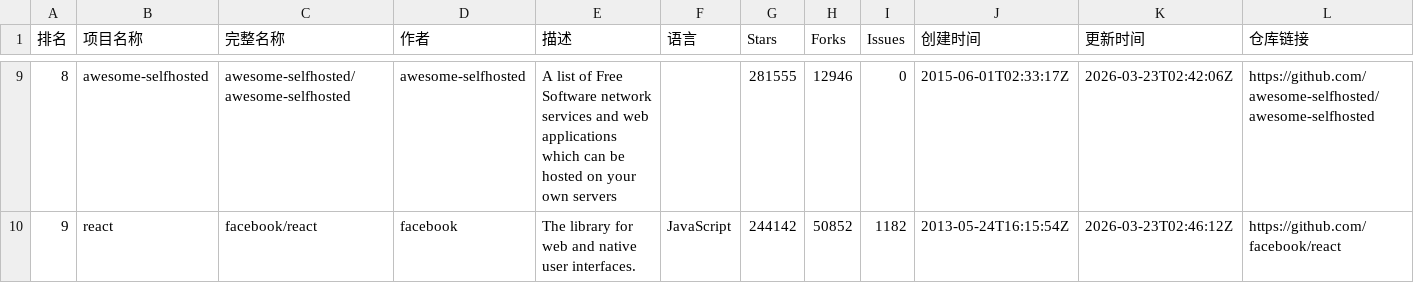
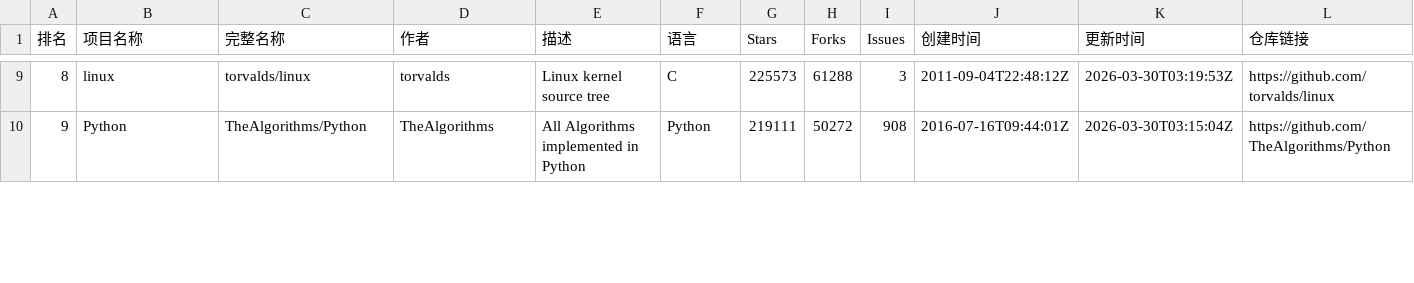
Before and after one commit to aimkick/githubrank, a CSV file: data/📈 本周成长最快_排名.csv, drawn as a sheet; only a part is shown, gaps mark what is left out; the diff covers the shown part only; the diff names each change by its address in the sheet, - before the commit and + after, or states it on an @@ line.

```diff
--- a/data/📈 本周成长最快_排名.csv
+++ b/data/📈 本周成长最快_排名.csv
-B9 (项目名称): awesome-selfhosted
+B9 (项目名称): linux
-C9 (完整名称): awesome-selfhosted/awesome-selfhosted
+C9 (完整名称): torvalds/linux
-D9 (作者): awesome-selfhosted
+D9 (作者): torvalds
-E9 (描述): A list of Free Software network services and web applications which can be hosted on your own servers
+E9 (描述): Linux kernel source tree
-F9 (语言): (empty)
+F9 (语言): C
-G9 (Stars): 281555
+G9 (Stars): 225573
-H9 (Forks): 12946
+H9 (Forks): 61288
-I9 (Issues): 0
+I9 (Issues): 3
-J9 (创建时间): 2015-06-01T02:33:17Z
+J9 (创建时间): 2011-09-04T22:48:12Z
-K9 (更新时间): 2026-03-23T02:42:06Z
+K9 (更新时间): 2026-03-30T03:19:53Z
-L9 (仓库链接): https://github.com/awesome-selfhosted/awesome-selfhosted
+L9 (仓库链接): https://github.com/torvalds/linux
-B10 (项目名称): react
+B10 (项目名称): Python
-C10 (完整名称): facebook/react
+C10 (完整名称): TheAlgorithms/Python
-D10 (作者): facebook
+D10 (作者): TheAlgorithms
-E10 (描述): The library for web and native user interfaces.
+E10 (描述): All Algorithms implemented in Python
-F10 (语言): JavaScript
+F10 (语言): Python
-G10 (Stars): 244142
+G10 (Stars): 219111
-H10 (Forks): 50852
+H10 (Forks): 50272
-I10 (Issues): 1182
+I10 (Issues): 908
-J10 (创建时间): 2013-05-24T16:15:54Z
+J10 (创建时间): 2016-07-16T09:44:01Z
-K10 (更新时间): 2026-03-23T02:46:12Z
+K10 (更新时间): 2026-03-30T03:15:04Z
-L10 (仓库链接): https://github.com/facebook/react
+L10 (仓库链接): https://github.com/TheAlgorithms/Python
```
Also changed, not shown: 150 edited cells elsewhere in this file, data/Objective-C_排名.csv, data/Perl_排名.csv, 13 other files.
